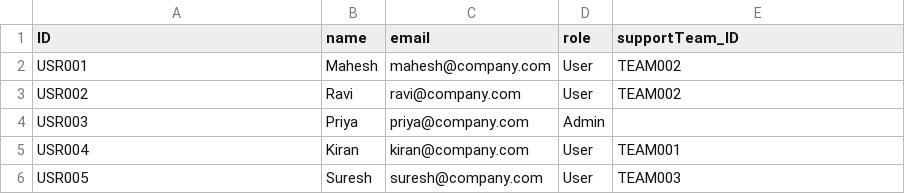
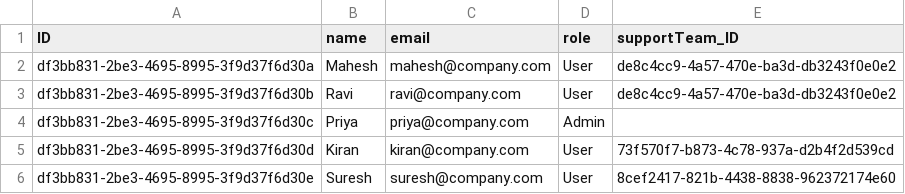
Before and after one commit to yellareddymaheshreddy/IncidentManagementSystem-SAP, a CSV file: db/data/incidentmanagement-User.csv, drawn as a sheet.

```diff
--- a/db/data/incidentmanagement-User.csv
+++ b/db/data/incidentmanagement-User.csv
@@ -1,6 +1,6 @@
 ID,name,email,role,supportTeam_ID
-USR001,Mahesh,mahesh@company.com,User,TEAM002
-USR002,Ravi,ravi@company.com,User,TEAM002
-USR003,Priya,priya@company.com,Admin,
-USR004,Kiran,kiran@company.com,User,TEAM001
-USR005,Suresh,suresh@company.com,User,TEAM003
+df3bb831-2be3-4695-8995-3f9d37f6d30a,Mahesh,mahesh@company.com,User,de8c4cc9-4a57-470e-ba3d-db3243f0e0e2
+df3bb831-2be3-4695-8995-3f9d37f6d30b,Ravi,ravi@company.com,User,de8c4cc9-4a57-470e-ba3d-db3243f0e0e2
+df3bb831-2be3-4695-8995-3f9d37f6d30c,Priya,priya@company.com,Admin,
+df3bb831-2be3-4695-8995-3f9d37f6d30d,Kiran,kiran@company.com,User,73f570f7-b873-4c78-937a-d2b4f2d539cd
+df3bb831-2be3-4695-8995-3f9d37f6d30e,Suresh,suresh@company.com,User,8cef2417-821b-4438-8838-962372174e60
```
Also changed, not shown: db/data/incidentmanagement-Incident.csv, 34 other files.
